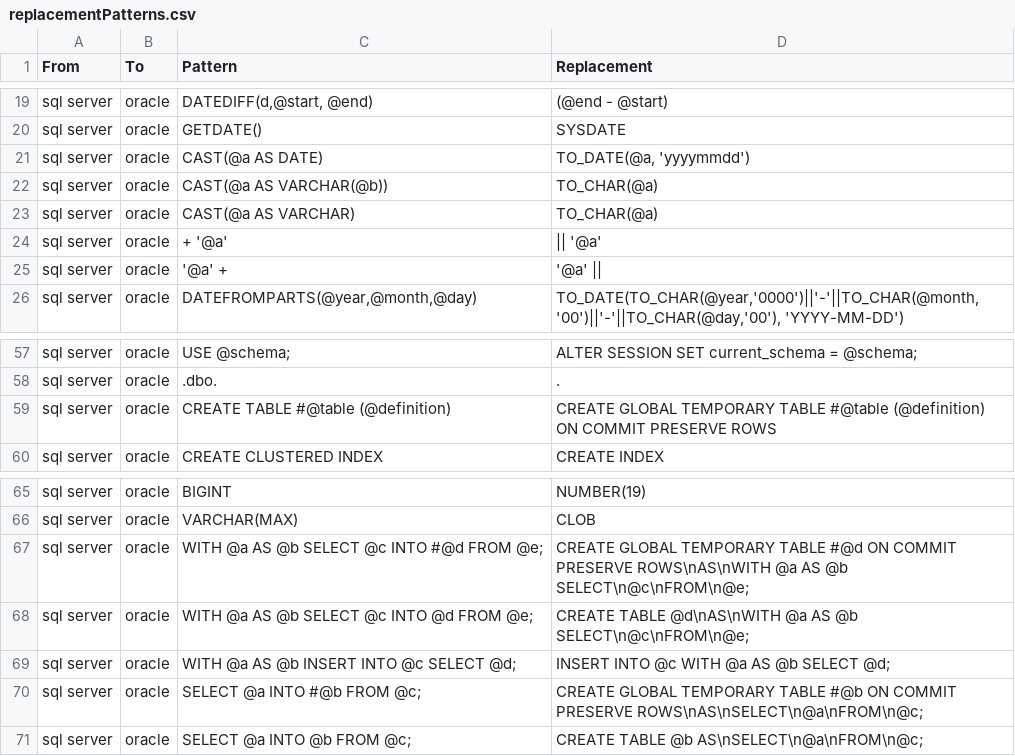
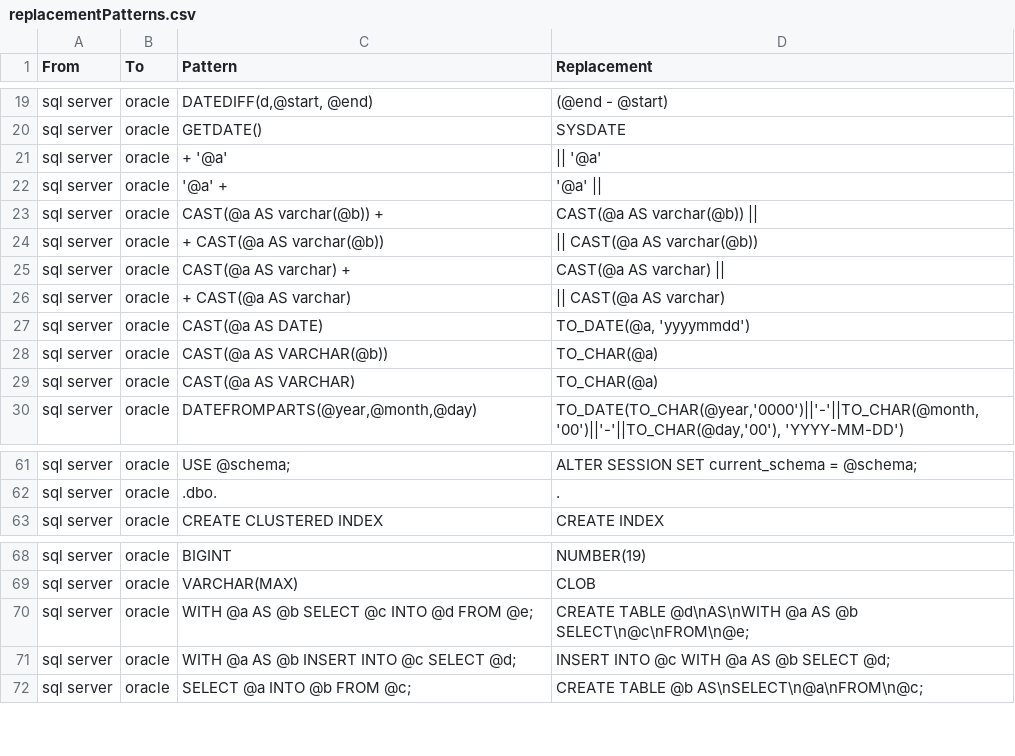
Before and after one commit to OHDSI/SqlRender, a CSV file: inst/csv/replacementPatterns.csv, drawn as a sheet; only a part is shown, gaps mark what is left out.

Commit message:
Added patterns for detecting string concatenation on Oracle. Temp tables are no longer converted to global temp tables on Oracle (because Oracle's global temp tables are useless).

```diff
--- a/inst/csv/replacementPatterns.csv
+++ b/inst/csv/replacementPatterns.csv
@@ -20,2 +20,8 @@ From,To,Pattern,Replacement
 "sql server","oracle","GETDATE()","SYSDATE"
+"sql server","oracle","+ '@a'","|| '@a'"
+"sql server","oracle","'@a' +","'@a' ||"
+"sql server","oracle","CAST(@a AS varchar(@b)) +","CAST(@a AS varchar(@b)) ||"
+"sql server","oracle","+ CAST(@a AS varchar(@b))","|| CAST(@a AS varchar(@b))"
+"sql server","oracle","CAST(@a AS varchar) +","CAST(@a AS varchar) ||"
+"sql server","oracle","+ CAST(@a AS varchar)","|| CAST(@a AS varchar)"
 "sql server","oracle","CAST(@a AS DATE)","TO_DATE(@a, 'yyyymmdd')"
@@ -23,4 +29,2 @@ From,To,Pattern,Replacement
 "sql server","oracle","CAST(@a AS VARCHAR)","TO_CHAR(@a)"
-"sql server","oracle","+ '@a'","|| '@a'"
-"sql server","oracle","'@a' +","'@a' ||"
 "sql server","oracle","DATEFROMPARTS(@year,@month,@day)","TO_DATE(TO_CHAR(@year,'0000')||'-'||TO_CHAR(@month,'00')||'-'||TO_CHAR(@day,'00'), 'YYYY-MM-DD')"
@@ -58,3 +62,2 @@ From,To,Pattern,Replacement
 "sql server","oracle",".dbo.","."
-"sql server","oracle","CREATE TABLE #@table (@definition)","CREATE GLOBAL TEMPORARY TABLE #@table (@definition) ON COMMIT PRESERVE ROWS"
 "sql server","oracle","CREATE CLUSTERED INDEX","CREATE INDEX"
@@ -66,6 +69,4 @@ From,To,Pattern,Replacement
 "sql server","oracle","VARCHAR(MAX)","CLOB"
-"sql server","oracle","WITH @a AS @b SELECT @c INTO #@d FROM @e;","CREATE GLOBAL TEMPORARY TABLE #@d ON COMMIT PRESERVE ROWS\nAS\nWITH @a AS @b SELECT\n@c\nFROM\n@e;"
 "sql server","oracle","WITH @a AS @b SELECT @c INTO @d FROM @e;","CREATE TABLE @d\nAS\nWITH @a AS @b SELECT\n@c\nFROM\n@e;"
 "sql server","oracle","WITH @a AS @b INSERT INTO @c SELECT @d;","INSERT INTO @c WITH @a AS @b SELECT @d;"
-"sql server","oracle","SELECT @a INTO #@b FROM @c;","CREATE GLOBAL TEMPORARY TABLE #@b ON COMMIT PRESERVE ROWS\nAS\nSELECT\n@a\nFROM\n@c;"
 "sql server","oracle","SELECT @a INTO @b FROM @c;","CREATE TABLE @b AS\nSELECT\n@a\nFROM\n@c;"
```
Also changed, not shown: 3 other files.
